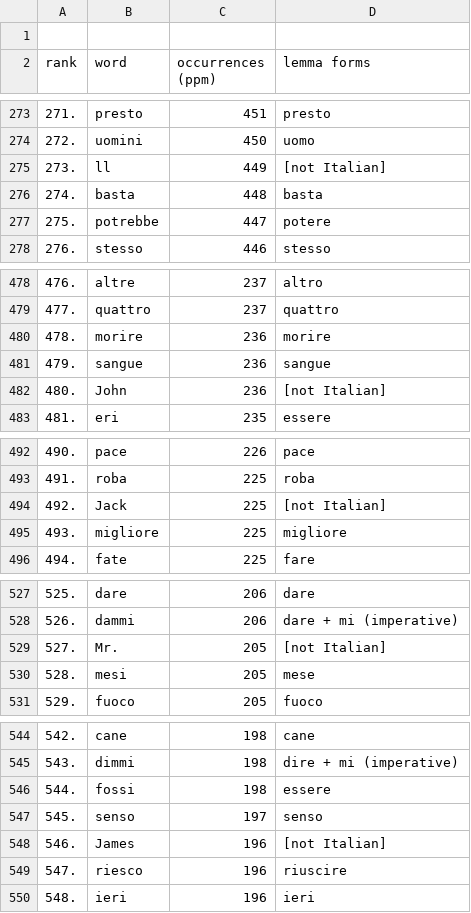
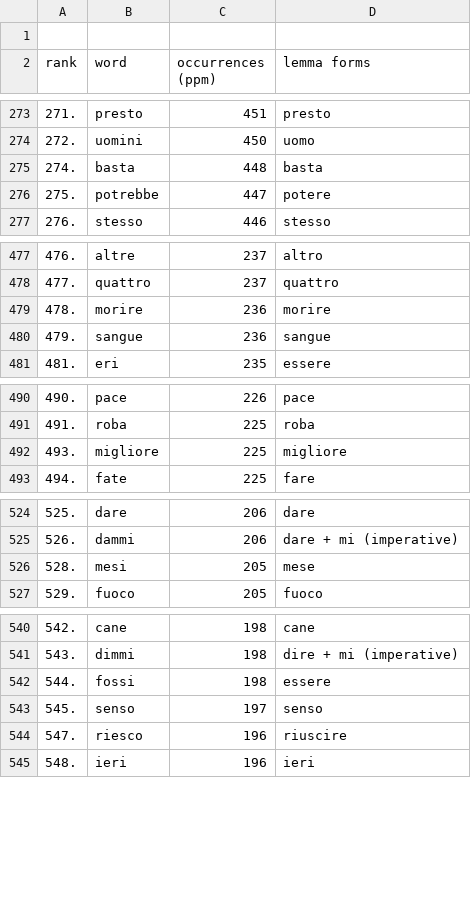
Before and after one commit to mhamilt/top-1000-colfis-anki-deck, a TSV file: wiktionary_top_1000.tsv, drawn as a sheet; only a part is shown, gaps mark what is left out; the diff covers the shown part only; the diff names each change by its address in the sheet, - before the commit and + after, or states it on an @@ line.

Commit message:
remove [not italian] words

```diff
--- a/wiktionary_top_1000.tsv
+++ b/wiktionary_top_1000.tsv
-row 275: 273. | ll | 449 | [not Italian]
-row 482: 480. | John | 236 | [not Italian]
-row 494: 492. | Jack | 225 | [not Italian]
-row 529: 527. | Mr. | 205 | [not Italian]
-row 548: 546. | James | 196 | [not Italian]
```
Also changed, not shown: 9 removed rows elsewhere in this file.
